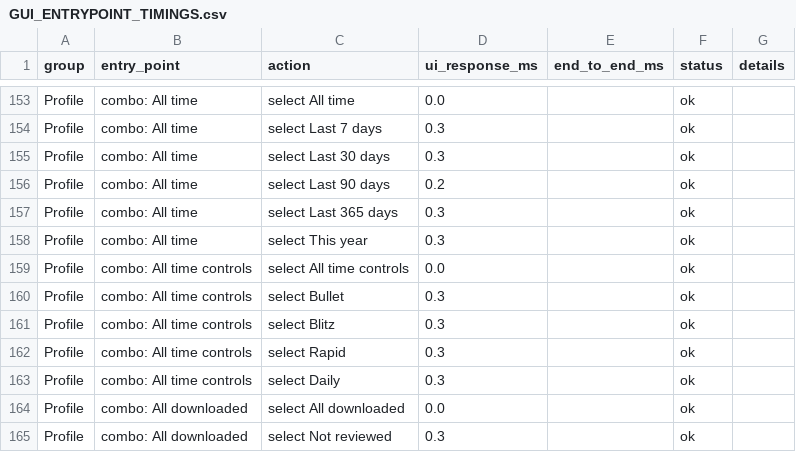
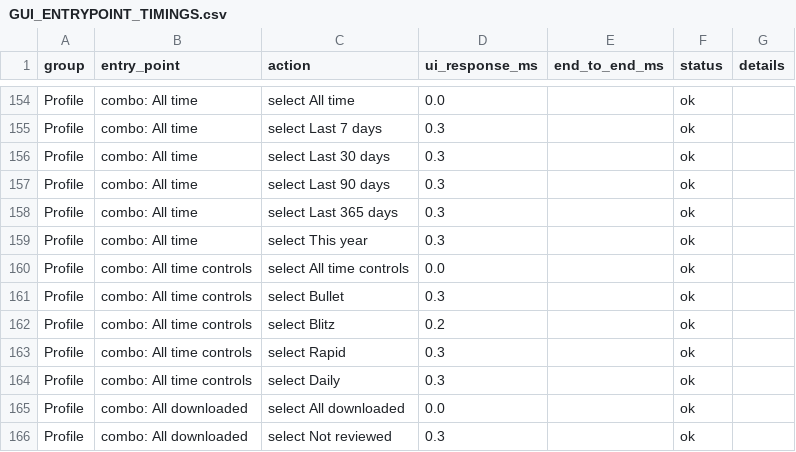
Before and after one commit to JIMMYJAMTHEVERYFATMAN/Chess, a CSV file: GUI_ENTRYPOINT_TIMINGS.csv, drawn as a sheet; only a part is shown, gaps mark what is left out; the diff covers the shown part only.

```diff
--- a/GUI_ENTRYPOINT_TIMINGS.csv
+++ b/GUI_ENTRYPOINT_TIMINGS.csv
@@ -155,3 +156,3 @@ Profile,combo: All time,select Last 7 days,0.3,,ok,
 Profile,combo: All time,select Last 30 days,0.3,,ok,
-Profile,combo: All time,select Last 90 days,0.2,,ok,
+Profile,combo: All time,select Last 90 days,0.3,,ok,
 Profile,combo: All time,select Last 365 days,0.3,,ok,
@@ -160,3 +161,3 @@ Profile,combo: All time controls,select All time controls,0.0,,ok,
 Profile,combo: All time controls,select Bullet,0.3,,ok,
-Profile,combo: All time controls,select Blitz,0.3,,ok,
+Profile,combo: All time controls,select Blitz,0.2,,ok,
 Profile,combo: All time controls,select Rapid,0.3,,ok,
```
Also changed, not shown: 3 added rows and 41 edited cells elsewhere in this file, 11 other files.
